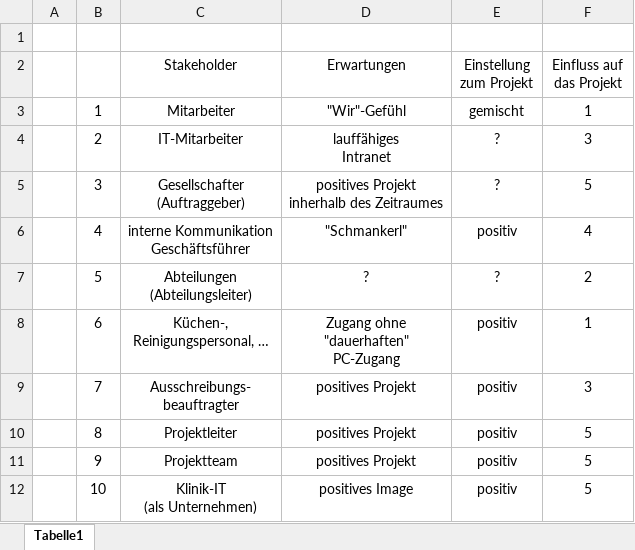
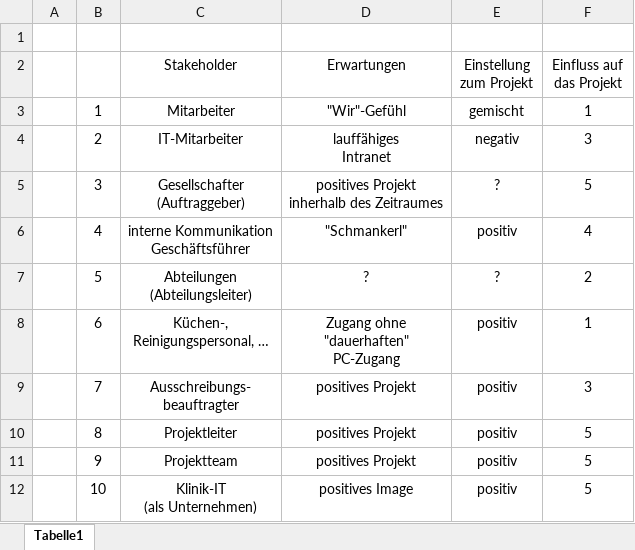
Before and after one commit to robin2810/itpm_fallstudie, an Excel workbook: ergebnisse/phase_1/Stakeholderanalyse/Stakeholderanalyse Excel.xlsx, sheet Tabelle1, drawn as a sheet; values as stored, in another font and other column widths than the file's, no borders; conditional formats not drawn; the diff names each change by its address in the sheet, - before the commit and + after, or states it on an @@ line.

```diff
--- a/ergebnisse/phase_1/Stakeholderanalyse/Stakeholderanalyse Excel.xlsx (sheet Tabelle1)
+++ b/ergebnisse/phase_1/Stakeholderanalyse/Stakeholderanalyse Excel.xlsx (sheet Tabelle1)
-E4 (Einstellung zum Projekt): ?
+E4 (Einstellung zum Projekt): negativ
```
Also changed, not shown: 1 other file.
